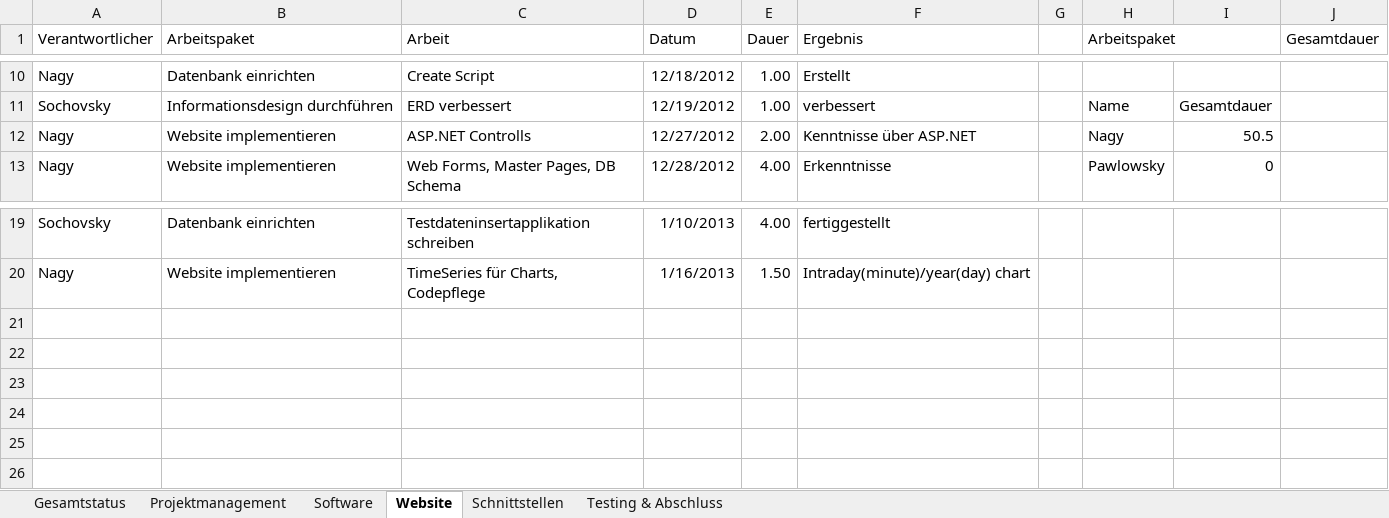
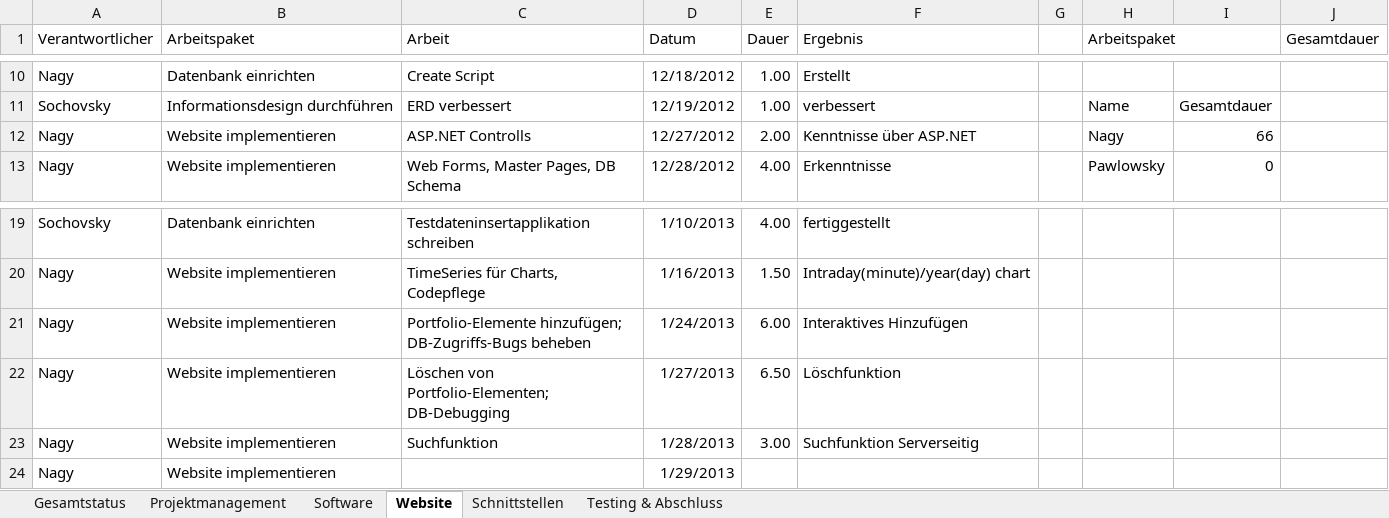
Before and after one commit to gabpaw987/Aquila, an Excel workbook: Dokumentation/Aquila_Zeitaufzeichnung.xlsx, sheet Website, drawn as a sheet; only a part is shown, gaps mark what is left out; values as stored, in another font and other column widths than the file's, no borders; the diff names each change by its address in the sheet, - before the commit and + after, or states it on an @@ line.

Commit message:
Zeitaufzeichnung

```diff
--- a/Dokumentation/Aquila_Zeitaufzeichnung.xlsx (sheet Website)
+++ b/Dokumentation/Aquila_Zeitaufzeichnung.xlsx (sheet Website)
-I12: 50.5
+I12: 66
+row 21: Nagy | Website implementieren | Portfolio-Elemente hinzufügen; DB-Zugriffs-Bugs beheben | 1/24/2013 | 6.00 | Interaktives Hinzufügen
+row 22: Nagy | Website implementieren | Löschen von Portfolio-Elementen; DB-Debugging | 1/27/2013 | 6.50 | Löschfunktion
+row 23: Nagy | Website implementieren | Suchfunktion | 1/28/2013 | 3.00 | Suchfunktion Serverseitig
+row 24: Nagy | Website implementieren |  | 1/29/2013
```
Also changed, not shown: sheet Gesamtstatus, charts or pictures.
